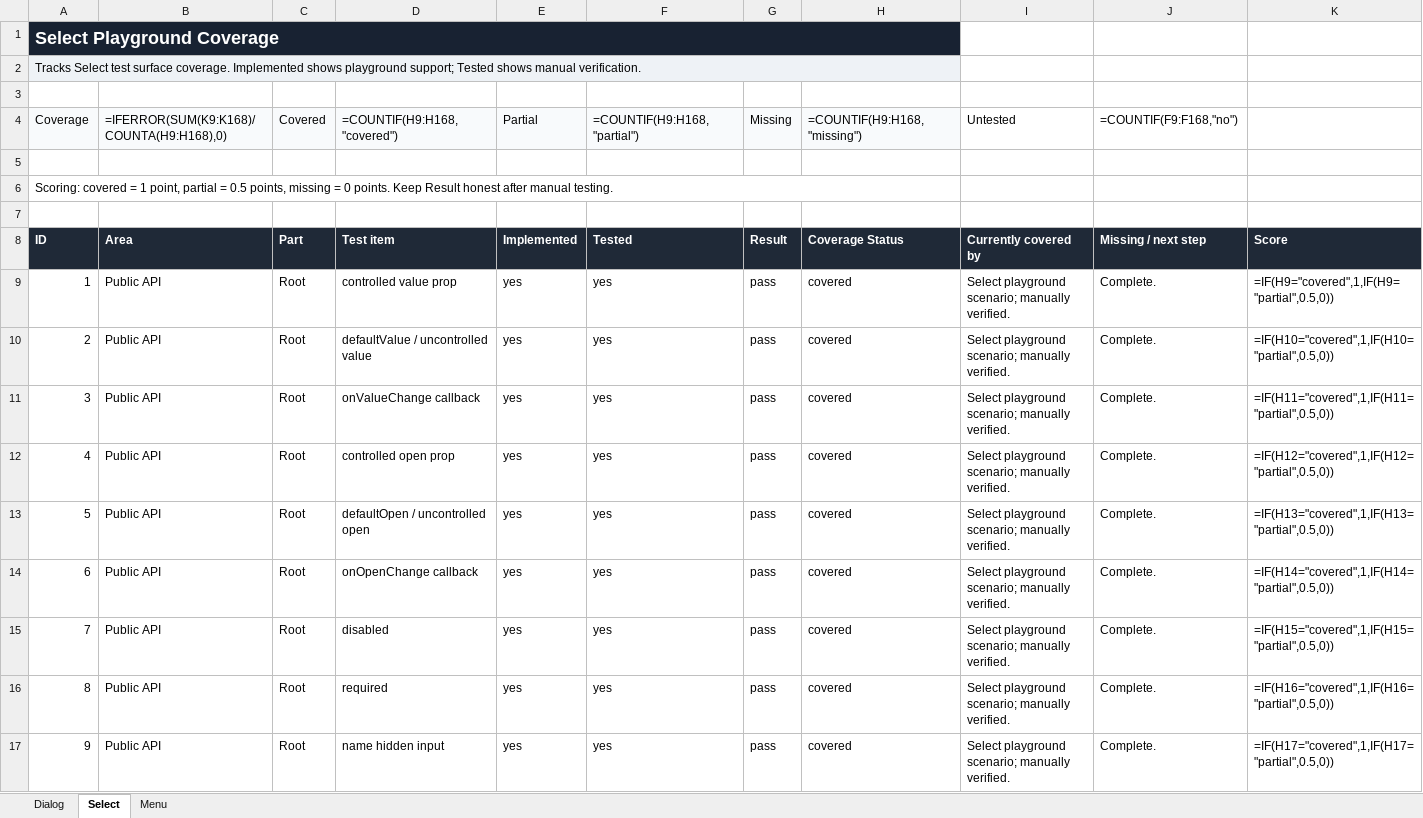
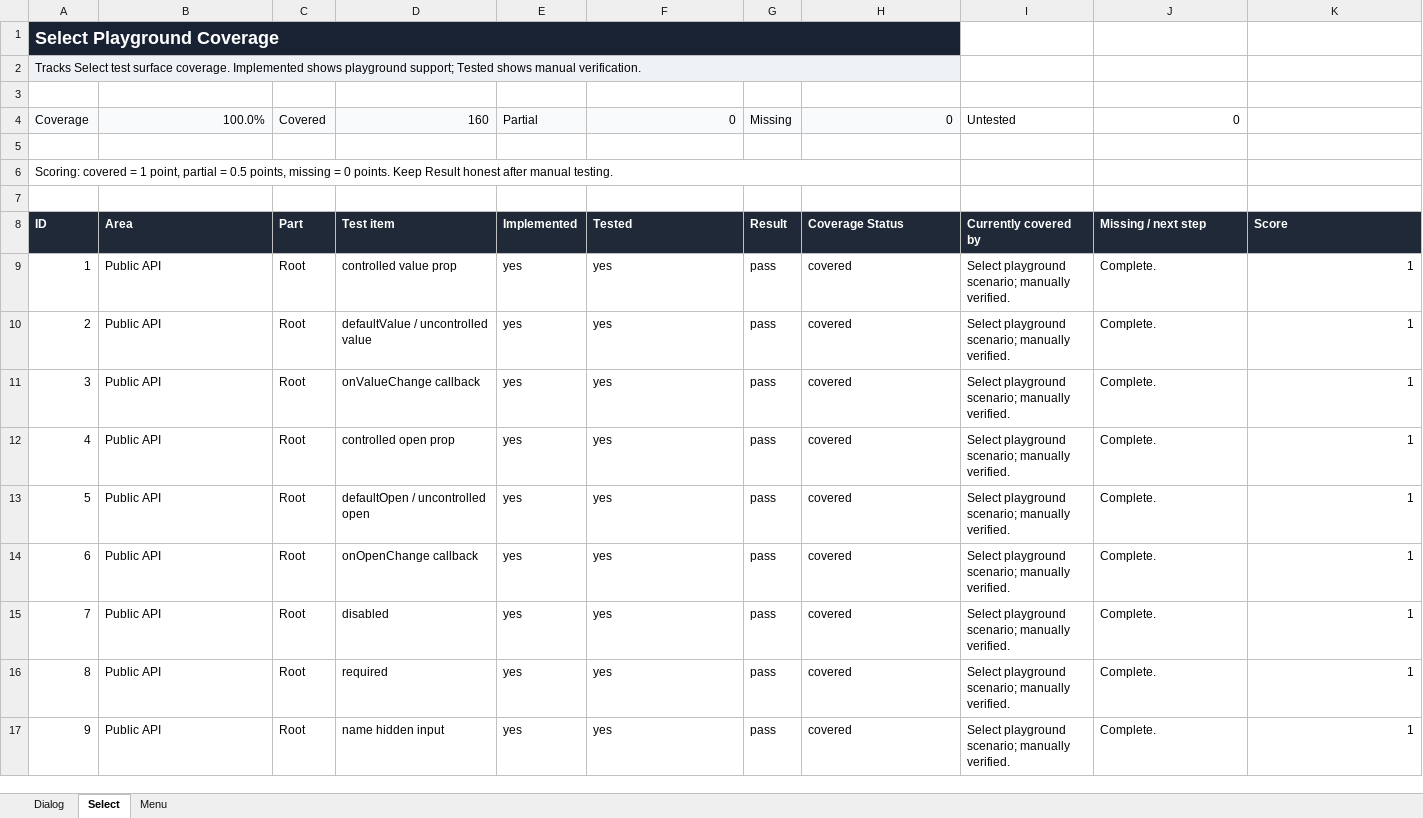
Before and after one commit to flowstack-ui/atom, an Excel workbook: playground/component-coverage.xlsx, sheet Select, drawn as a sheet; only a part is shown; values as stored, in another font and other column widths than the file's, no borders; formulas without a stored value are shown as written; the diff covers the shown part only; the diff names each change by its address in the sheet, - before the commit and + after, or states it on an @@ line.

```diff
--- a/playground/component-coverage.xlsx (sheet Select)
+++ b/playground/component-coverage.xlsx (sheet Select)
-B4: =IFERROR(SUM(K9:K168)/COUNTA(H9:H168),0)
+B4: 100.0%
-D4: =COUNTIF(H9:H168,"covered")
+D4: 160
-F4: =COUNTIF(H9:H168,"partial")
+F4: 0
-H4: =COUNTIF(H9:H168,"missing")
+H4: 0
-J4: =COUNTIF(F9:F168,"no")
+J4: 0
-K9: =IF(H9="covered",1,IF(H9="partial",0.5,0))
+K9: 1
-K10: =IF(H10="covered",1,IF(H10="partial",0.5,0))
+K10: 1
-K11: =IF(H11="covered",1,IF(H11="partial",0.5,0))
+K11: 1
-K12: =IF(H12="covered",1,IF(H12="partial",0.5,0))
+K12: 1
-K13: =IF(H13="covered",1,IF(H13="partial",0.5,0))
+K13: 1
-K14: =IF(H14="covered",1,IF(H14="partial",0.5,0))
+K14: 1
-K15: =IF(H15="covered",1,IF(H15="partial",0.5,0))
+K15: 1
-K16: =IF(H16="covered",1,IF(H16="partial",0.5,0))
+K16: 1
-K17: =IF(H17="covered",1,IF(H17="partial",0.5,0))
+K17: 1
```
Also changed, not shown: 151 edited cells elsewhere in this sheet, sheet Menu, sheet Dialog, formulas that keep their value.
